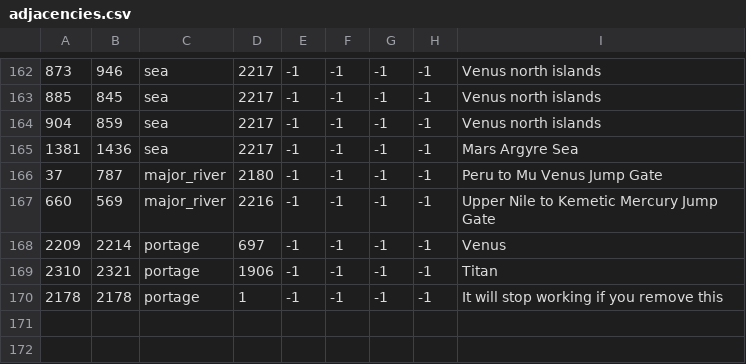
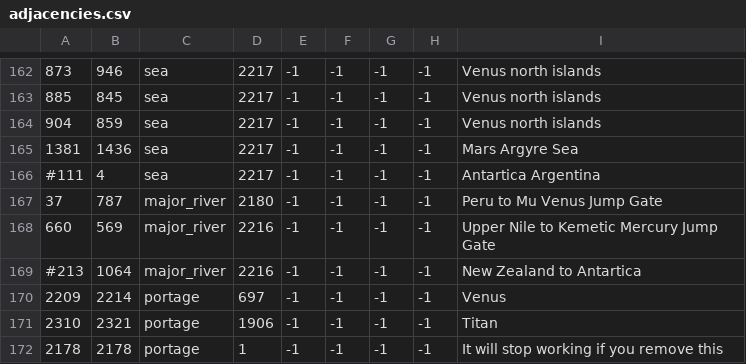
Before and after one commit to Zombaxx/crusader-space-kings, a CSV file: ck2 solar system/map/adjacencies.csv, drawn as a sheet; only a part is shown, gaps mark what is left out; the diff names each change by its address in the sheet, - before the commit and + after, or states it on an @@ line.

```diff
--- a/ck2 solar system/map/adjacencies.csv
+++ b/ck2 solar system/map/adjacencies.csv
+row 166: #111 | 4 | sea | 2217 | -1 | -1 | -1 | -1 | Antartica Argentina
+row 169: #213 | 1064 | major_river | 2216 | -1 | -1 | -1 | -1 | New Zealand to Antartica
```
Also changed, not shown: ck2 solar system/localisation/00_religions.csv, 7 other files.
